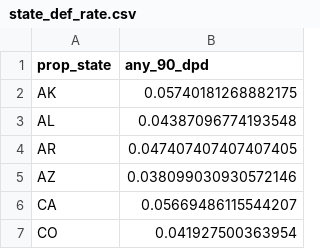
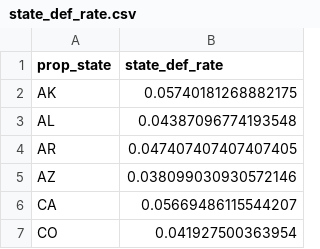
Before and after one commit to anacolla2/DATA622-HomeLoanAdvisor, a CSV file: homeloan_flask/model_assets/state_def_rate.csv, drawn as a sheet; only a part is shown.

```diff
--- a/homeloan_flask/model_assets/state_def_rate.csv
+++ b/homeloan_flask/model_assets/state_def_rate.csv
@@ -1,2 +1,2 @@
-prop_state,any_90_dpd
+prop_state,state_def_rate
 AK,0.05740181268882175
```
Also changed, not shown: 54 other files.
